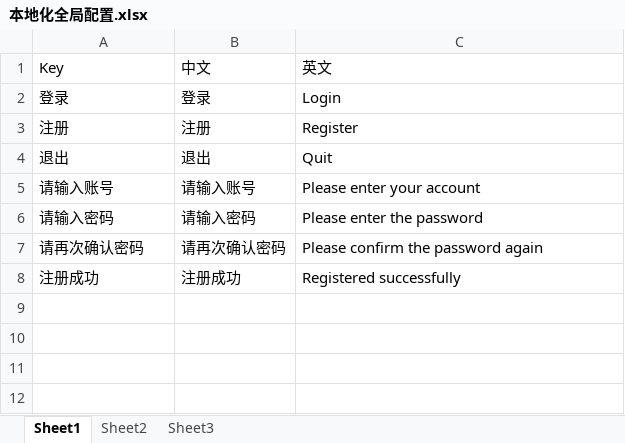
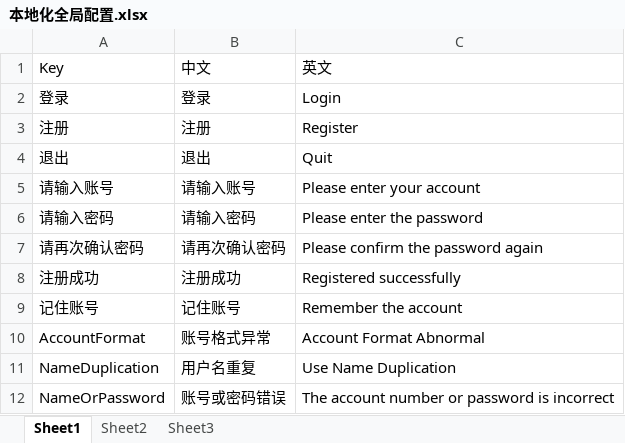
Before and after one commit to EnumaElishF/Relic2Net, an Excel workbook: Assets/Config/Excel/本地化全局配置.xlsx, sheet Sheet1, drawn as a sheet; values as stored, in another font and other column widths than the file's, no borders; the diff names each change by its address in the sheet, - before the commit and + after, or states it on an @@ line.

```diff
--- a/Assets/Config/Excel/本地化全局配置.xlsx (sheet Sheet1)
+++ b/Assets/Config/Excel/本地化全局配置.xlsx (sheet Sheet1)
+row 9: 记住账号 | 记住账号 | Remember the account
+row 10: AccountFormat | 账号格式异常 | Account Format Abnormal
+row 11: NameDuplication | 用户名重复 | Use Name Duplication
+row 12: NameOrPassword | 账号或密码错误 | The account number or password is incorrect
```
Also changed, not shown: 10 other files.
